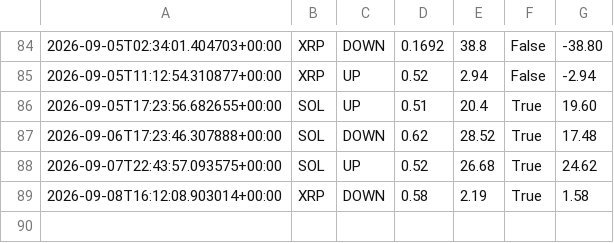
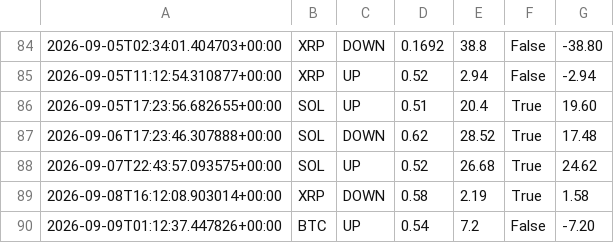
Before and after one commit to n85t594ht5-creator/polybot, a CSV file: trades.csv, drawn as a sheet; only a part is shown, gaps mark what is left out; the diff names each change by its address in the sheet, - before the commit and + after, or states it on an @@ line.

```diff
--- a/trades.csv
+++ b/trades.csv
+row 90: 2026-09-09T01:12:37.447826+00:00 | BTC | UP | 0.54 | 7.2 | False | -7.20
```
Also changed, not shown: signals.csv, 2 other files.
